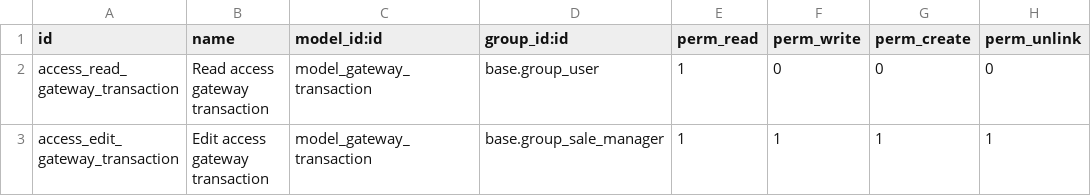
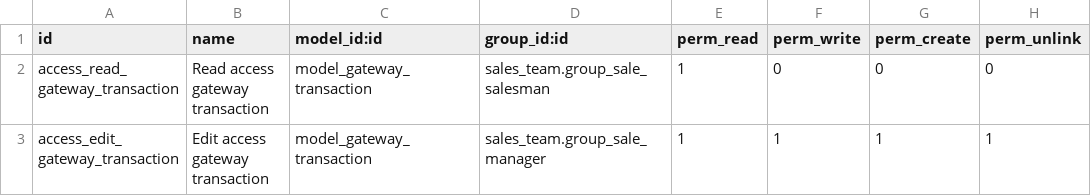
Before and after one commit to akretion/payment-gateway, a CSV file: payment_gateway/security/ir.model.access.csv, drawn as a sheet.

Commit message:
[10.0][MIG] Update groups access.

```diff
--- a/payment_gateway/security/ir.model.access.csv
+++ b/payment_gateway/security/ir.model.access.csv
@@ -1,3 +1,3 @@
 id,name,model_id:id,group_id:id,perm_read,perm_write,perm_create,perm_unlink
-access_read_gateway_transaction,Read access gateway transaction,model_gateway_transaction,base.group_user,1,0,0,0
-access_edit_gateway_transaction,Edit access gateway transaction,model_gateway_transaction,base.group_sale_manager,1,1,1,1
+access_read_gateway_transaction,Read access gateway transaction,model_gateway_transaction,sales_team.group_sale_salesman,1,0,0,0
+access_edit_gateway_transaction,Edit access gateway transaction,model_gateway_transaction,sales_team.group_sale_manager,1,1,1,1
```
